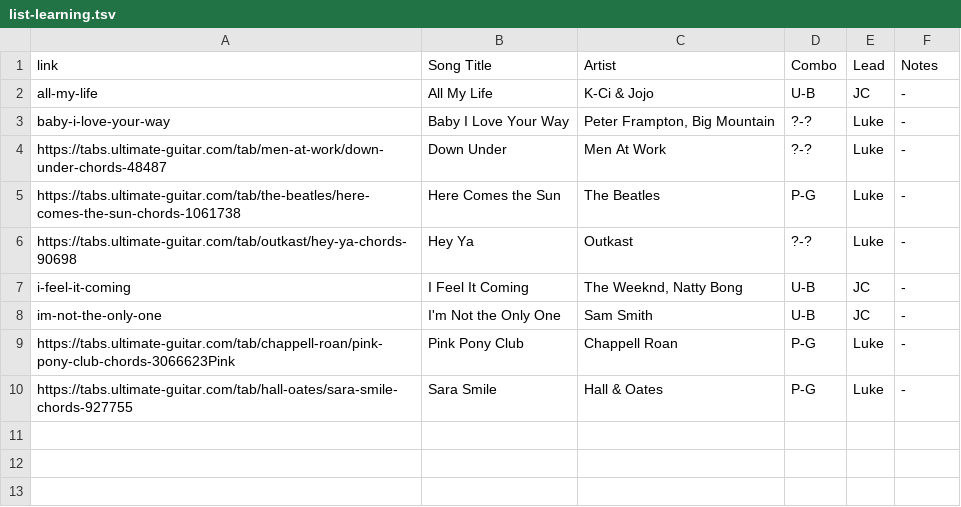
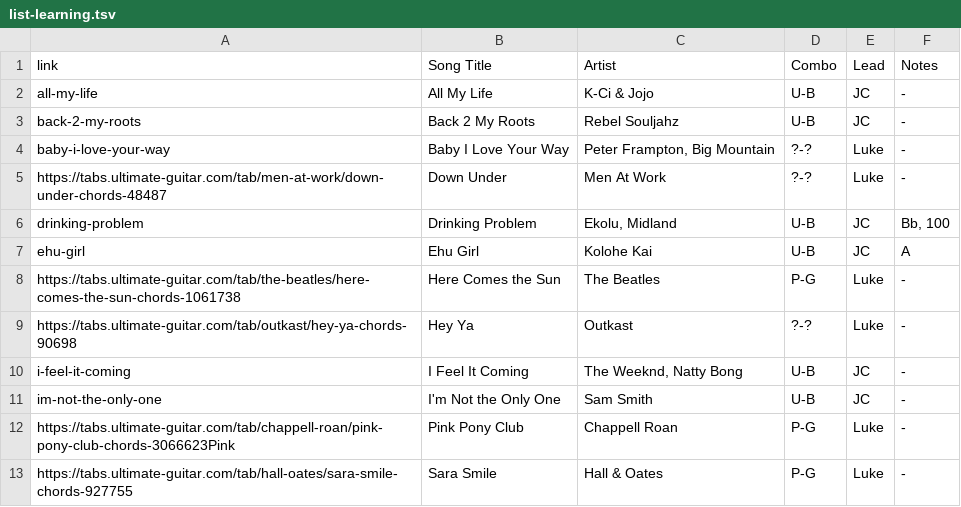
Before and after one commit to TMNTfever/TMNTfever.github.io, a TSV file: setlists/list-learning.tsv, drawn as a sheet.

Commit message:
Update list-learning.tsv

```diff
--- a/setlists/list-learning.tsv
+++ b/setlists/list-learning.tsv
@@ -2,4 +2,7 @@ link	Song Title	Artist	Combo	Lead	Notes
 all-my-life	All My Life	K-Ci & Jojo	U-B	JC	-
+back-2-my-roots	Back 2 My Roots	Rebel Souljahz	U-B	JC	-
 baby-i-love-your-way	Baby I Love Your Way	Peter Frampton, Big Mountain	?-?	Luke	-
 https://tabs.ultimate-guitar.com/tab/men-at-work/down-under-chords-48487	Down Under	Men At Work	?-?	Luke	-
+drinking-problem	Drinking Problem	Ekolu, Midland	U-B	JC	Bb, 100
+ehu-girl	Ehu Girl	Kolohe Kai	U-B	JC	A
 https://tabs.ultimate-guitar.com/tab/the-beatles/here-comes-the-sun-chords-1061738	Here Comes the Sun	The Beatles	P-G	Luke	-
```
